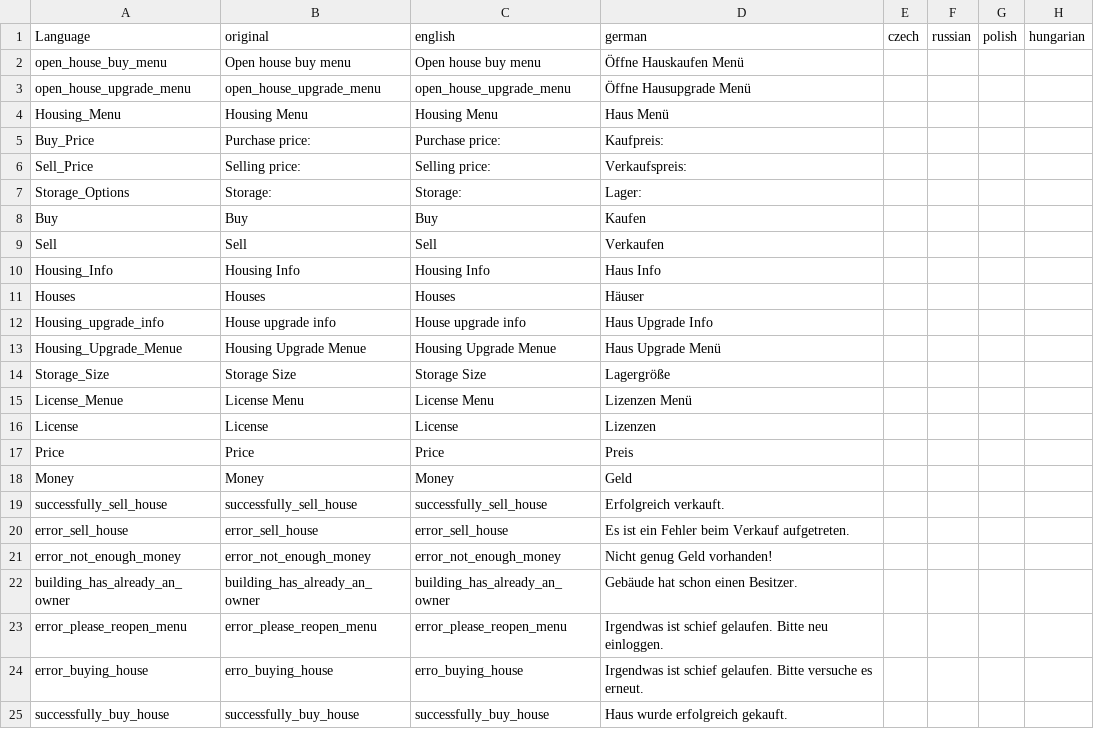
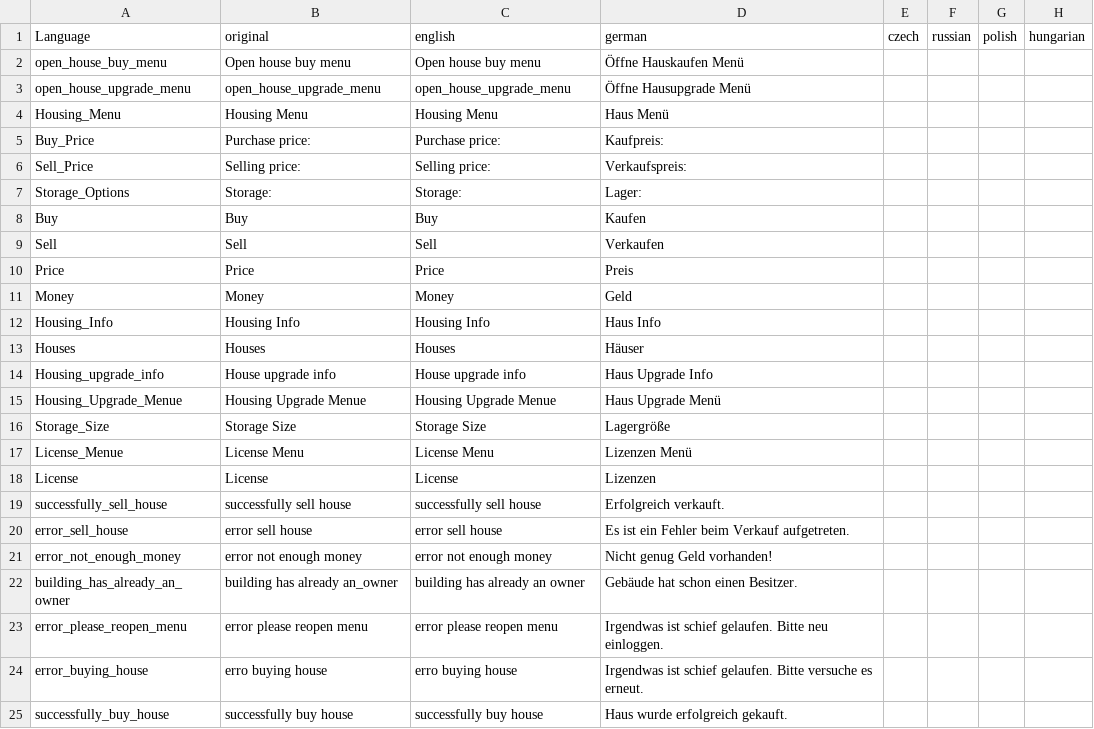
Before and after one commit to ihr-it-projekt/DayZLife, a CSV file: DayZLife/stringtable.csv, drawn as a sheet; only a part is shown; the diff names each change by its address in the sheet, - before the commit and + after, or states it on an @@ line.

Commit message:
Update (Layout und Stringtable)

```diff
--- a/DayZLife/stringtable.csv
+++ b/DayZLife/stringtable.csv
@@ row 17 moved to row 10: Price @@
@@ row 18 moved to row 11: Money @@
-B19: successfully_sell_house
+B19: successfully sell house
-C19: successfully_sell_house
+C19: successfully sell house
-B20: error_sell_house
+B20: error sell house
-C20: error_sell_house
+C20: error sell house
-B21: error_not_enough_money
+B21: error not enough money
-C21: error_not_enough_money
+C21: error not enough money
-B22: building_has_already_an_owner
+B22: building has already an_owner
-C22: building_has_already_an_owner
+C22: building has already an owner
-B23: error_please_reopen_menu
+B23: error please reopen menu
-C23: error_please_reopen_menu
+C23: error please reopen menu
-B24: erro_buying_house
+B24: erro buying house
-C24: erro_buying_house
+C24: erro buying house
-B25: successfully_buy_house
+B25: successfully buy house
-C25: successfully_buy_house
+C25: successfully buy house
```
Also changed, not shown: 1 other file.
